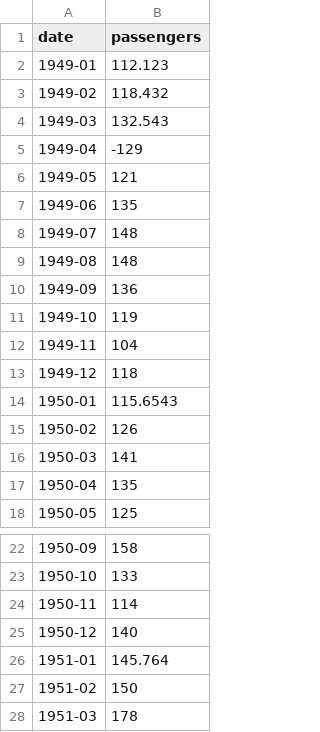
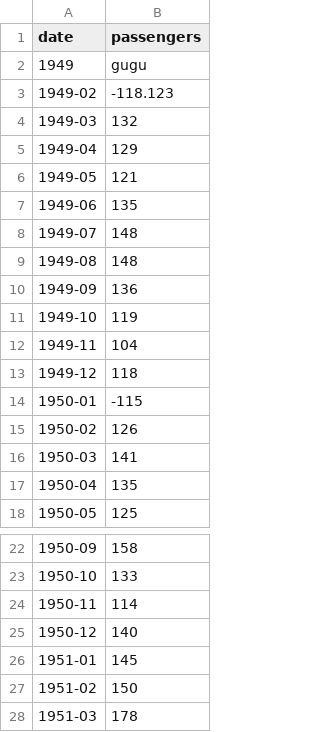
Before and after one commit to Francesco-Santoianni/DelamoVaje, a CSV file: data3.csv, drawn as a sheet; only a part is shown, gaps mark what is left out.

```diff
--- a/data3.csv
+++ b/data3.csv
@@ -1,6 +1,6 @@
 date,passengers
-1949-01,112.123
-1949-02,118.432
-1949-03,132.543
-1949-04,-129
+1949,gugu
+1949-02,-118.123
+1949-03,132
+1949-04,129
 1949-05,121
@@ -13,3 +13,3 @@ date,passengers
 1949-12,118
-1950-01,115.6543
+1950-01,-115
 1950-02,126
@@ -25,3 +25,3 @@ date,passengers
 1950-12,140
-1951-01,145.764
+1951-01,145
 1951-02,150
```
Also changed, not shown: 5 other files.
